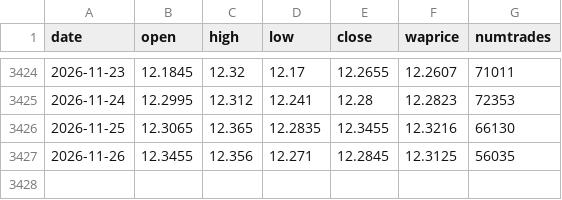
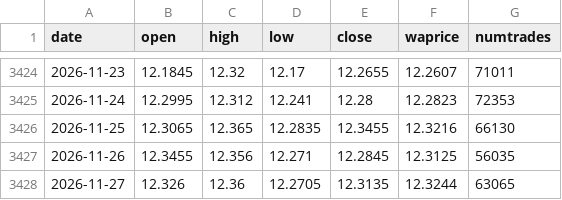
Before and after one commit to vinogradov2013-cell/moex-feed, a CSV file: data/moex_cny.csv, drawn as a sheet; only a part is shown, gaps mark what is left out.

```diff
--- a/data/moex_cny.csv
+++ b/data/moex_cny.csv
@@ -3427 +3427,2 @@ date,open,high,low,close,waprice,numtrades
 2026-11-26,12.3455,12.356,12.271,12.2845,12.3125,56035
+2026-11-27,12.326,12.36,12.2705,12.3135,12.3244,63065
```
Also changed, not shown: 1 other file.
